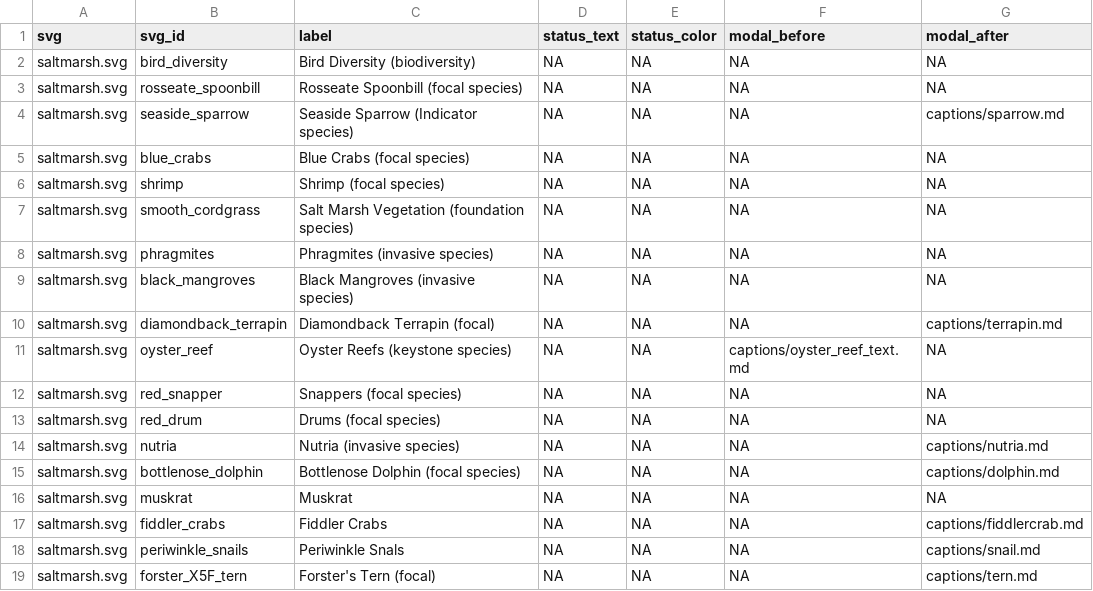
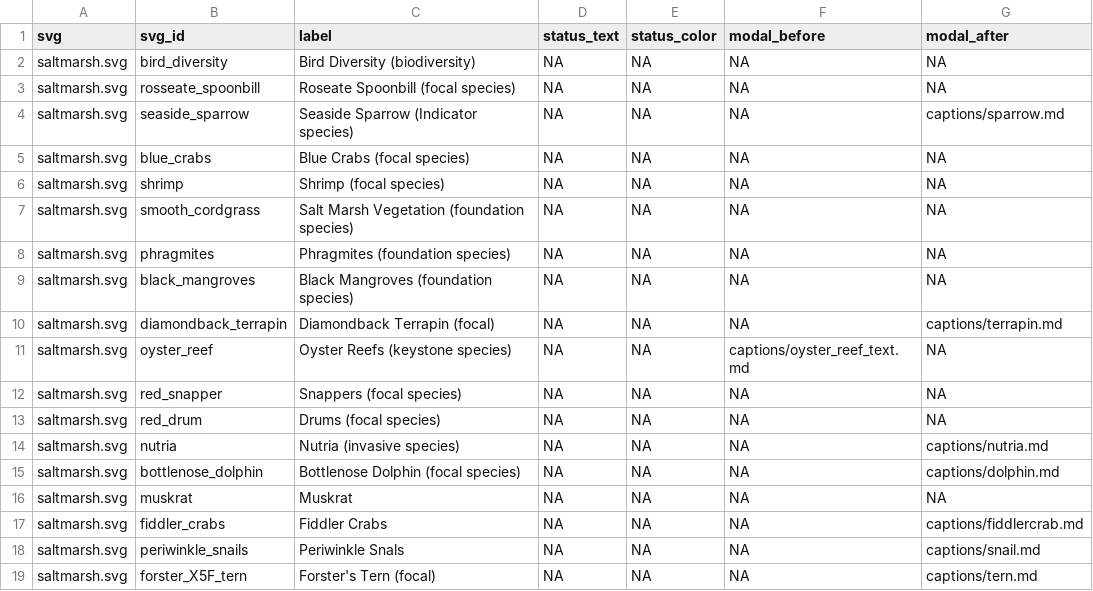
Before and after one commit to mhepner90/LUMCON_ODOTCOMM18, a CSV file: svg_elements.csv, drawn as a sheet.

Commit message:
fixed title

```diff
--- a/svg_elements.csv
+++ b/svg_elements.csv
@@ -2,3 +2,3 @@ svg,svg_id,label,status_text,status_color,modal_before,modal_after
 saltmarsh.svg,bird_diversity,Bird Diversity (biodiversity),NA,NA,NA,NA
-saltmarsh.svg,rosseate_spoonbill,Rosseate Spoonbill (focal species),NA,NA,NA,NA
+saltmarsh.svg,rosseate_spoonbill,Roseate Spoonbill (focal species),NA,NA,NA,NA
 saltmarsh.svg,seaside_sparrow,Seaside Sparrow (Indicator species),NA,NA,NA,captions/sparrow.md
@@ -7,4 +7,4 @@ saltmarsh.svg,shrimp,Shrimp (focal species),NA,NA,NA,NA
 saltmarsh.svg,smooth_cordgrass,Salt Marsh Vegetation (foundation species),NA,NA,NA,NA
-saltmarsh.svg,phragmites,Phragmites (invasive species),NA,NA,NA,NA
-saltmarsh.svg,black_mangroves,Black Mangroves (invasive species),NA,NA,NA,NA
+saltmarsh.svg,phragmites,Phragmites (foundation species),NA,NA,NA,NA
+saltmarsh.svg,black_mangroves,Black Mangroves (foundation species),NA,NA,NA,NA
 saltmarsh.svg,diamondback_terrapin,Diamondback Terrapin (focal),NA,NA,NA,captions/terrapin.md
```
